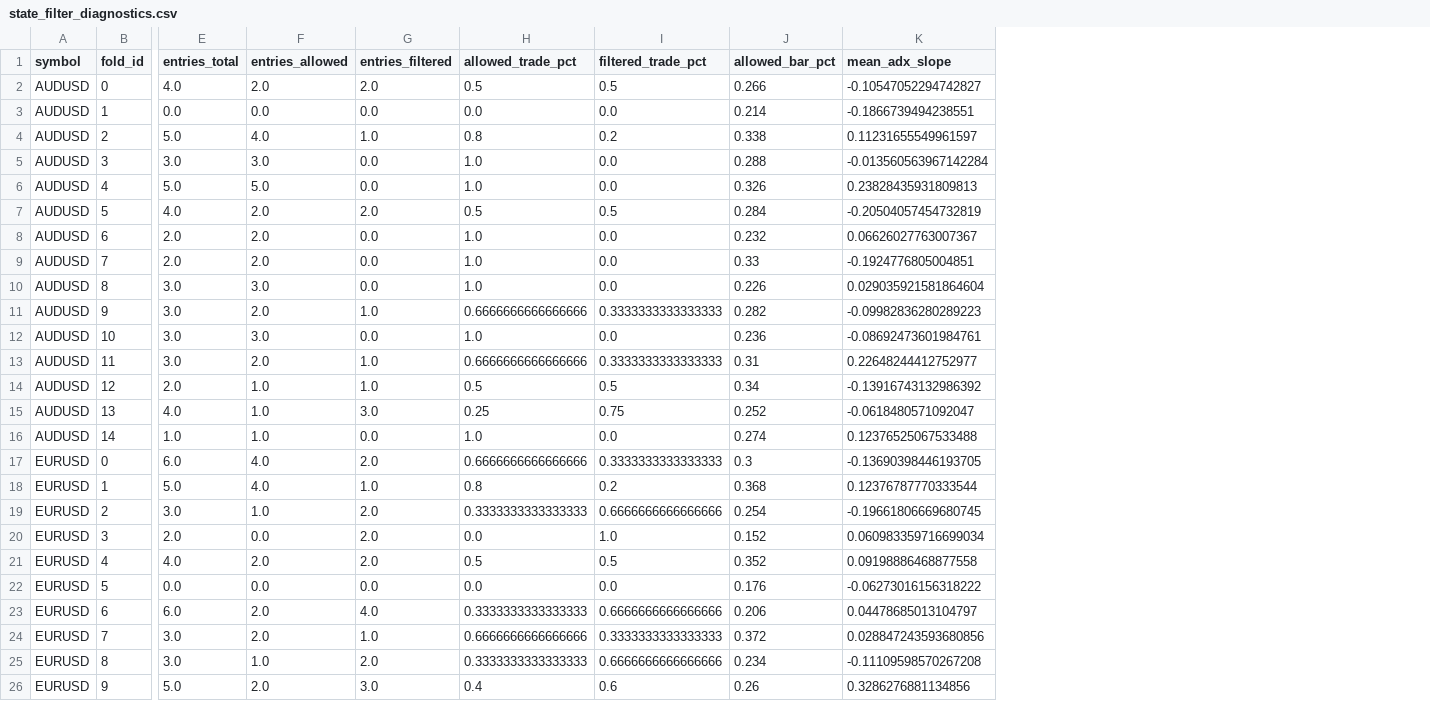
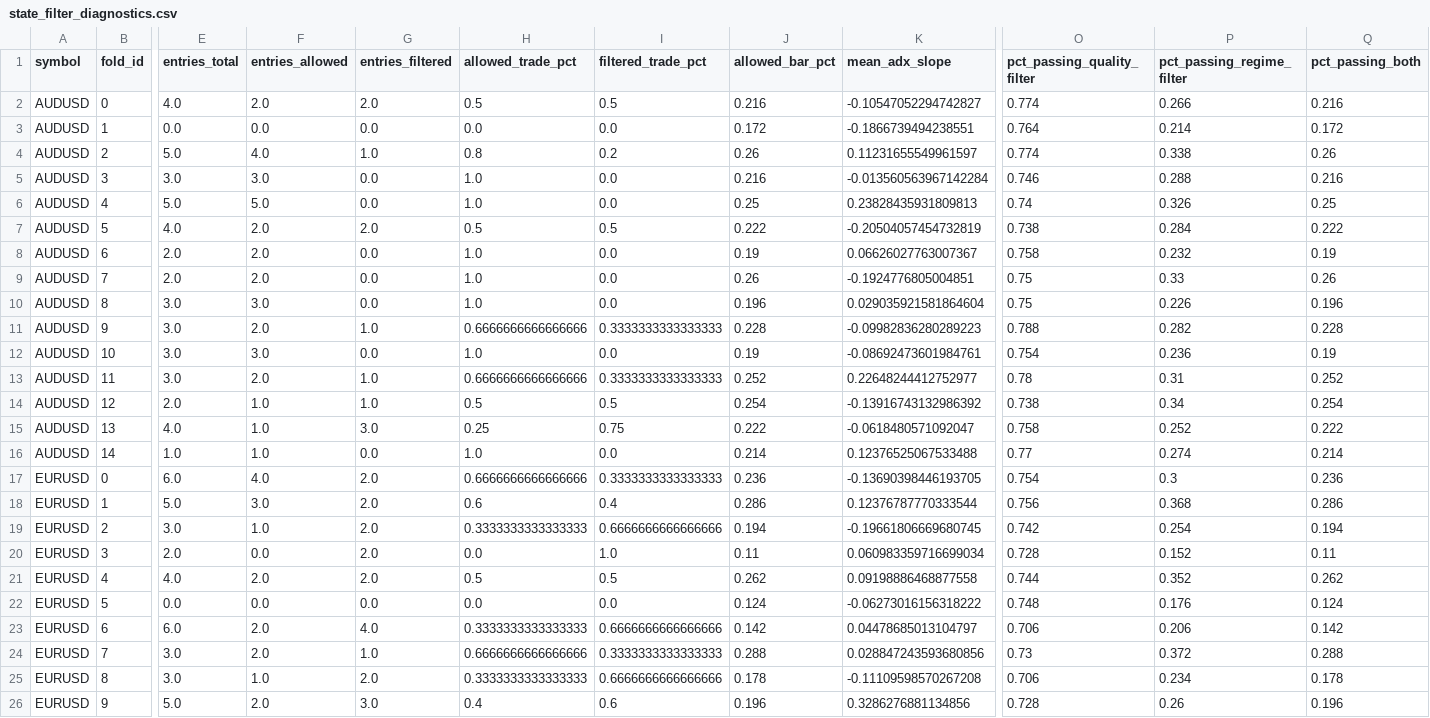
Before and after one commit to ncuskey/desktop-tutorial, a CSV file: outputs/state_filter_diagnostics.csv, drawn as a sheet; only a part is shown, gaps mark what is left out; the diff covers the shown part only; the diff names each change by its address in the sheet, - before the commit and + after, or states it on an @@ line.

```diff
--- a/outputs/state_filter_diagnostics.csv
+++ b/outputs/state_filter_diagnostics.csv
+column O (pct_passing_quality_filter), rows 2-26: 0.774 | 0.764 | 0.774 | 0.746 | 0.74 | 0.738 | 0.758 | 0.75 | 0.75 | 0.788 | 0.754 | 0.78 | 0.738 | 0.758 | 0.77 | 0.754 | 0.756 | 0.742 | 0.728 | 0.744 | 0.748 | 0.706 | 0.73 | 0.706 | 0.728
+column P (pct_passing_regime_filter), rows 2-26: 0.266 | 0.214 | 0.338 | 0.288 | 0.326 | 0.284 | 0.232 | 0.33 | 0.226 | 0.282 | 0.236 | 0.31 | 0.34 | 0.252 | 0.274 | 0.3 | 0.368 | 0.254 | 0.152 | 0.352 | 0.176 | 0.206 | 0.372 | 0.234 | 0.26
+column Q (pct_passing_both), rows 2-26: 0.216 | 0.172 | 0.26 | 0.216 | 0.25 | 0.222 | 0.19 | 0.26 | 0.196 | 0.228 | 0.19 | 0.252 | 0.254 | 0.222 | 0.214 | 0.236 | 0.286 | 0.194 | 0.11 | 0.262 | 0.124 | 0.142 | 0.288 | 0.178 | 0.196
-J2 (allowed_bar_pct): 0.266
+J2 (allowed_bar_pct): 0.216
-J3 (allowed_bar_pct): 0.214
+J3 (allowed_bar_pct): 0.172
-J4 (allowed_bar_pct): 0.338
+J4 (allowed_bar_pct): 0.26
-J5 (allowed_bar_pct): 0.288
+J5 (allowed_bar_pct): 0.216
-J6 (allowed_bar_pct): 0.326
+J6 (allowed_bar_pct): 0.25
-J7 (allowed_bar_pct): 0.284
+J7 (allowed_bar_pct): 0.222
-J8 (allowed_bar_pct): 0.232
+J8 (allowed_bar_pct): 0.19
-J9 (allowed_bar_pct): 0.33
+J9 (allowed_bar_pct): 0.26
-J10 (allowed_bar_pct): 0.226
+J10 (allowed_bar_pct): 0.196
-J11 (allowed_bar_pct): 0.282
+J11 (allowed_bar_pct): 0.228
-J12 (allowed_bar_pct): 0.236
+J12 (allowed_bar_pct): 0.19
-J13 (allowed_bar_pct): 0.31
+J13 (allowed_bar_pct): 0.252
-J14 (allowed_bar_pct): 0.34
+J14 (allowed_bar_pct): 0.254
-J15 (allowed_bar_pct): 0.252
+J15 (allowed_bar_pct): 0.222
-J16 (allowed_bar_pct): 0.274
+J16 (allowed_bar_pct): 0.214
-J17 (allowed_bar_pct): 0.3
+J17 (allowed_bar_pct): 0.236
-F18 (entries_allowed): 4.0
+F18 (entries_allowed): 3.0
-G18 (entries_filtered): 1.0
+G18 (entries_filtered): 2.0
-H18 (allowed_trade_pct): 0.8
+H18 (allowed_trade_pct): 0.6
-I18 (filtered_trade_pct): 0.2
+I18 (filtered_trade_pct): 0.4
-J18 (allowed_bar_pct): 0.368
+J18 (allowed_bar_pct): 0.286
-J19 (allowed_bar_pct): 0.254
+J19 (allowed_bar_pct): 0.194
-J20 (allowed_bar_pct): 0.152
+J20 (allowed_bar_pct): 0.11
-J21 (allowed_bar_pct): 0.352
+J21 (allowed_bar_pct): 0.262
-J22 (allowed_bar_pct): 0.176
+J22 (allowed_bar_pct): 0.124
-J23 (allowed_bar_pct): 0.206
+J23 (allowed_bar_pct): 0.142
-J24 (allowed_bar_pct): 0.372
+J24 (allowed_bar_pct): 0.288
-J25 (allowed_bar_pct): 0.234
+J25 (allowed_bar_pct): 0.178
-J26 (allowed_bar_pct): 0.26
+J26 (allowed_bar_pct): 0.196
```
Also changed, not shown: 24 edited cells elsewhere in this file, outputs/regime_gated_comparison.csv, outputs/regime_gated_fold_results.csv, 3 other files.
